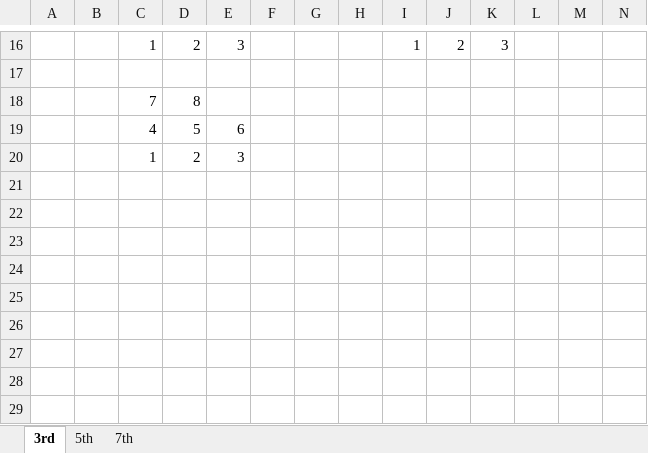
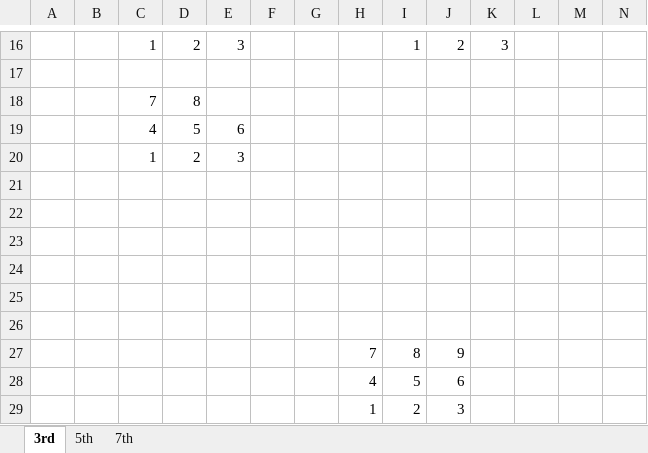
Before and after one commit to DwyaneChou/FVM, an Excel workbook: doc/WENO2D/stencil.xlsx, sheet 3rd, drawn as a sheet; only a part is shown, gaps mark what is left out; values as stored, in another font and other column widths than the file's, no borders; rows hold the shown columns only; the diff names each change by its address in the sheet, - before the commit and + after, or states it on an @@ line.

```diff
--- a/doc/WENO2D/stencil.xlsx (sheet 3rd)
+++ b/doc/WENO2D/stencil.xlsx (sheet 3rd)
+row 21: (empty)
+row 22: (empty)
+row 23: (empty)
+row 24: (empty)
+row 25: (empty)
+row 26: (empty)
+row 27:  |  |  |  |  |  |  | 7 | 8 | 9
+row 28:  |  |  |  |  |  |  | 4 | 5 | 6
+row 29:  |  |  |  |  |  |  | 1 | 2 | 3
```
Also changed, not shown: sheet 5th, 3 other files.
